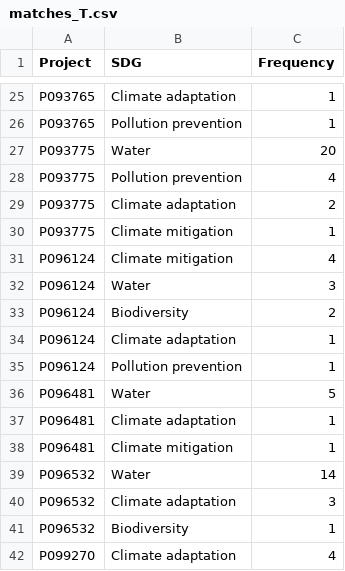
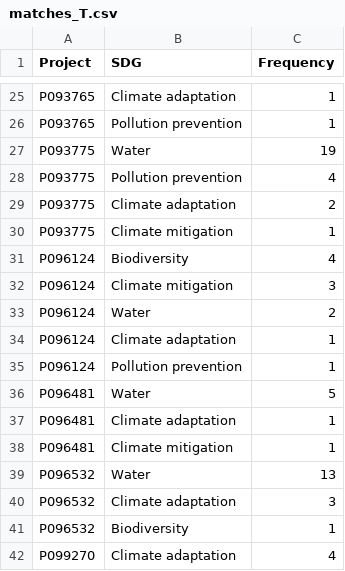
Before and after one commit to Camilo-Betancur/sustainability-mapper, a CSV file: Output/EU Taxonomy/data/matches_T.csv, drawn as a sheet; only a part is shown, gaps mark what is left out.

```diff
--- a/Output/EU Taxonomy/data/matches_T.csv
+++ b/Output/EU Taxonomy/data/matches_T.csv
@@ -26,3 +26,3 @@
 "P093765","Pollution prevention",1
-"P093775","Water",20
+"P093775","Water",19
 "P093775","Pollution prevention",4
@@ -30,5 +30,5 @@
 "P093775","Climate mitigation",1
-"P096124","Climate mitigation",4
-"P096124","Water",3
-"P096124","Biodiversity",2
+"P096124","Biodiversity",4
+"P096124","Climate mitigation",3
+"P096124","Water",2
 "P096124","Climate adaptation",1
@@ -38,3 +38,3 @@
 "P096481","Climate mitigation",1
-"P096532","Water",14
+"P096532","Water",13
 "P096532","Climate adaptation",3
```
Also changed, not shown: Output/SDGs/data/matches_SDG_proj.csv, Output/SDGs/data/matches_tgt_proj.csv, 29 other files.
